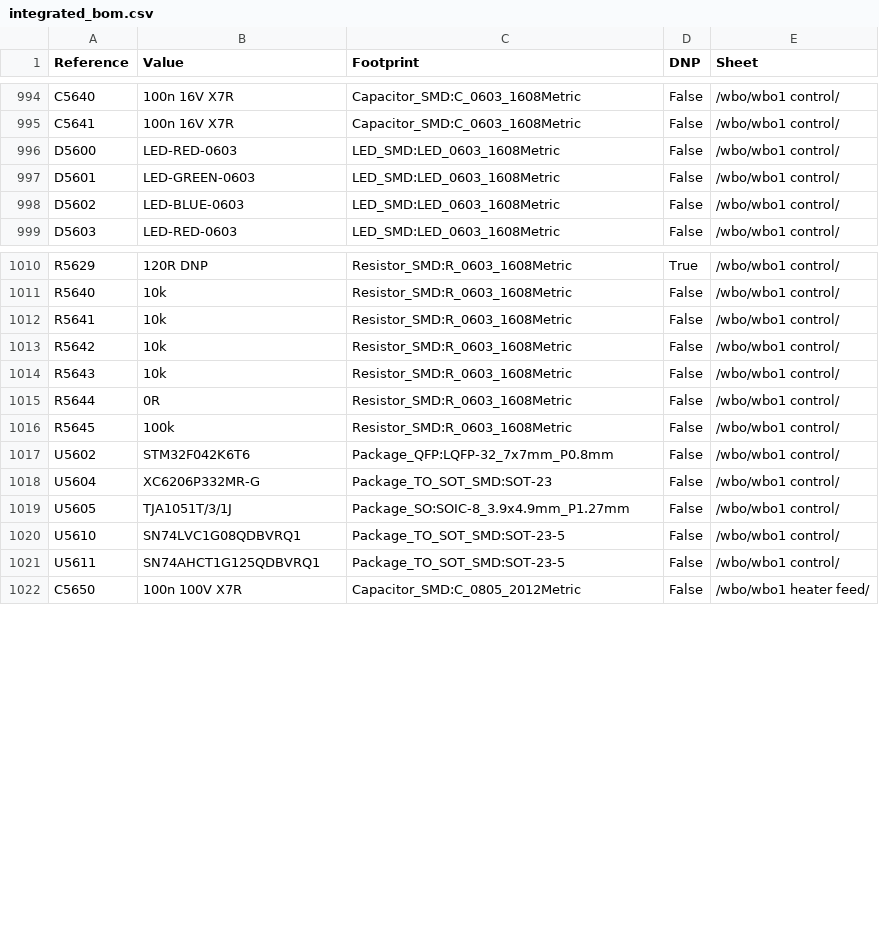
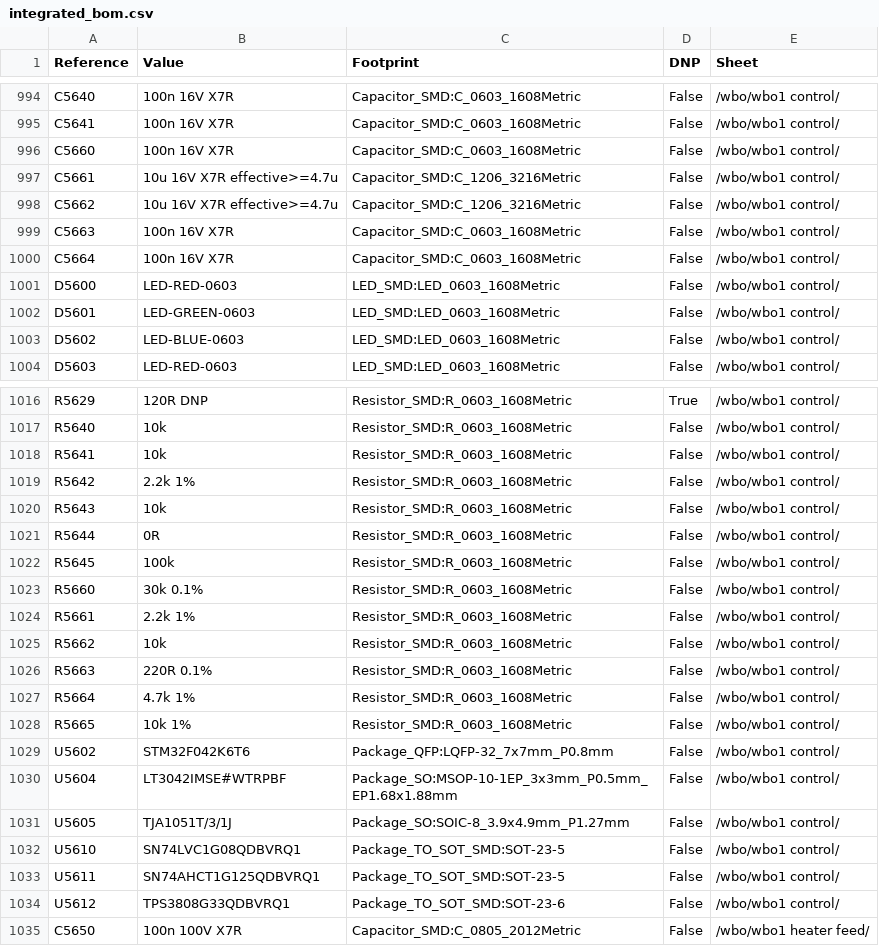
Before and after one commit to rakyury/rusefi-hardware, a CSV file: Power8GDI/hardware/design/integrated_bom.csv, drawn as a sheet; only a part is shown, gaps mark what is left out; the diff covers the shown part only.

Commit message:
Integrate corrected WBO power and inhibit with independent audits

```diff
--- a/Power8GDI/hardware/design/integrated_bom.csv
+++ b/Power8GDI/hardware/design/integrated_bom.csv
@@ -995,2 +995,7 @@ C5640,100n 16V X7R,Capacitor_SMD:C_0603_1608Metric,False,/wbo/wbo1 control/
 C5641,100n 16V X7R,Capacitor_SMD:C_0603_1608Metric,False,/wbo/wbo1 control/
+C5660,100n 16V X7R,Capacitor_SMD:C_0603_1608Metric,False,/wbo/wbo1 control/
+C5661,10u 16V X7R effective>=4.7u,Capacitor_SMD:C_1206_3216Metric,False,/wbo/wbo1 control/
+C5662,10u 16V X7R effective>=4.7u,Capacitor_SMD:C_1206_3216Metric,False,/wbo/wbo1 control/
+C5663,100n 16V X7R,Capacitor_SMD:C_0603_1608Metric,False,/wbo/wbo1 control/
+C5664,100n 16V X7R,Capacitor_SMD:C_0603_1608Metric,False,/wbo/wbo1 control/
 D5600,LED-RED-0603,LED_SMD:LED_0603_1608Metric,False,/wbo/wbo1 control/
@@ -1012,3 +1018,3 @@ R5640,10k,Resistor_SMD:R_0603_1608Metric,False,/wbo/wbo1 control/
 R5641,10k,Resistor_SMD:R_0603_1608Metric,False,/wbo/wbo1 control/
-R5642,10k,Resistor_SMD:R_0603_1608Metric,False,/wbo/wbo1 control/
+R5642,2.2k 1%,Resistor_SMD:R_0603_1608Metric,False,/wbo/wbo1 control/
 R5643,10k,Resistor_SMD:R_0603_1608Metric,False,/wbo/wbo1 control/
@@ -1016,4 +1022,10 @@ R5644,0R,Resistor_SMD:R_0603_1608Metric,False,/wbo/wbo1 control/
 R5645,100k,Resistor_SMD:R_0603_1608Metric,False,/wbo/wbo1 control/
+R5660,30k 0.1%,Resistor_SMD:R_0603_1608Metric,False,/wbo/wbo1 control/
+R5661,2.2k 1%,Resistor_SMD:R_0603_1608Metric,False,/wbo/wbo1 control/
+R5662,10k,Resistor_SMD:R_0603_1608Metric,False,/wbo/wbo1 control/
+R5663,220R 0.1%,Resistor_SMD:R_0603_1608Metric,False,/wbo/wbo1 control/
+R5664,4.7k 1%,Resistor_SMD:R_0603_1608Metric,False,/wbo/wbo1 control/
+R5665,10k 1%,Resistor_SMD:R_0603_1608Metric,False,/wbo/wbo1 control/
 U5602,STM32F042K6T6,Package_QFP:LQFP-32_7x7mm_P0.8mm,False,/wbo/wbo1 control/
-U5604,XC6206P332MR-G,Package_TO_SOT_SMD:SOT-23,False,/wbo/wbo1 control/
+U5604,LT3042IMSE#WTRPBF,Package_SO:MSOP-10-1EP_3x3mm_P0.5mm_EP1.68x1.88mm,False,/wbo/wbo1 control/
 U5605,TJA1051T/3/1J,Package_SO:SOIC-8_3.9x4.9mm_P1.27mm,False,/wbo/wbo1 control/
@@ -1021,2 +1033,3 @@ U5610,SN74LVC1G08QDBVRQ1,Package_TO_SOT_SMD:SOT-23-5,False,/wbo/wbo1 control/
 U5611,SN74AHCT1G125QDBVRQ1,Package_TO_SOT_SMD:SOT-23-5,False,/wbo/wbo1 control/
+U5612,TPS3808G33QDBVRQ1,Package_TO_SOT_SMD:SOT-23-6,False,/wbo/wbo1 control/
 C5650,100n 100V X7R,Capacitor_SMD:C_0805_2012Metric,False,/wbo/wbo1 heater feed/
```
Also changed, not shown: 14 added rows and 3 edited cells elsewhere in this file, 39 other files.
